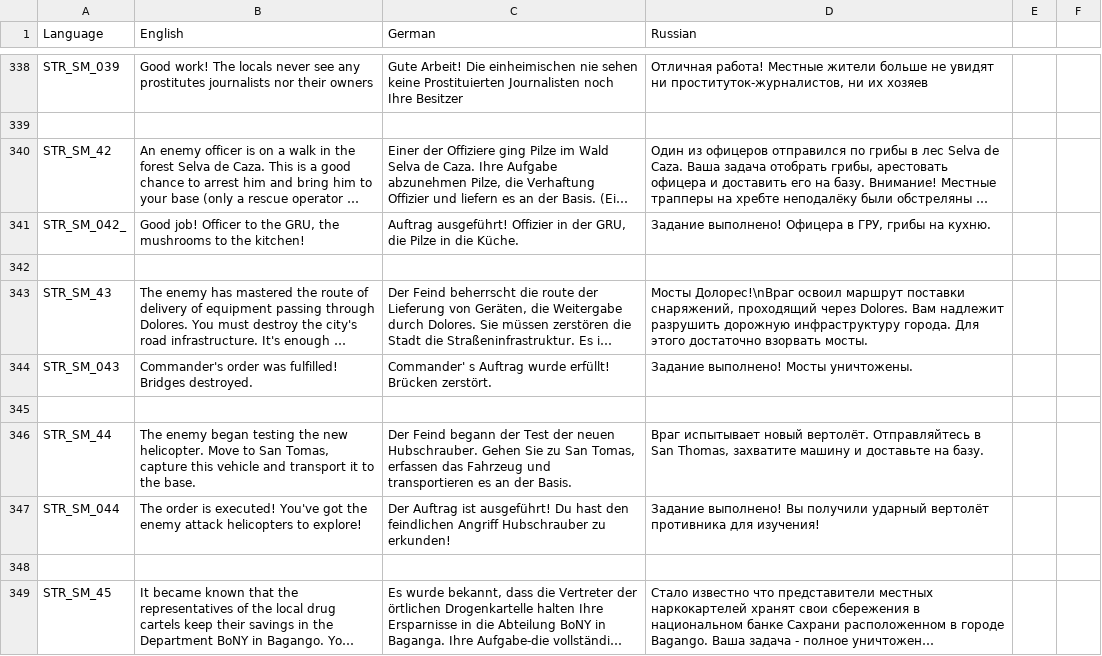
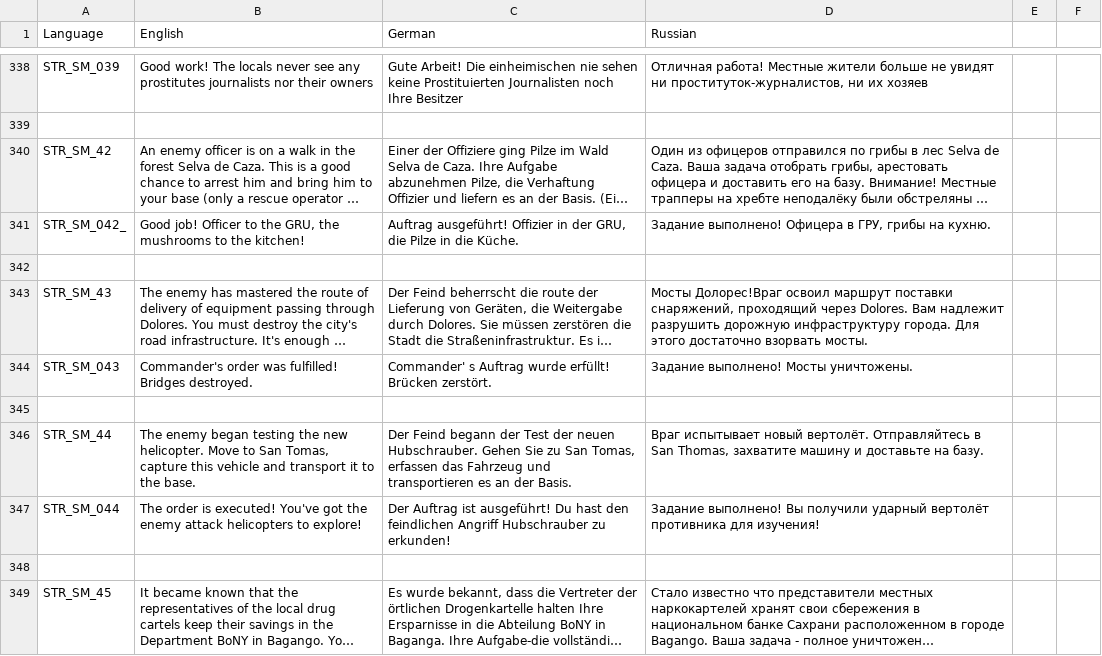
Before and after one commit to sygsky/Domination-for-Red-Engineers-server, a CSV file: stringtable.csv, drawn as a sheet; only a part is shown, gaps mark what is left out; long unchanged cells end in …; the diff names each change by its address in the sheet, - before the commit and + after, or states it on an @@ line.

```diff
--- a/stringtable.csv
+++ b/stringtable.csv
-D343 (Russian): Мосты Долорес!\nВраг освоил маршрут…
+D343 (Russian): Мосты Долорес!Враг освоил маршрут…
```
Also changed, not shown: 1 other file.
